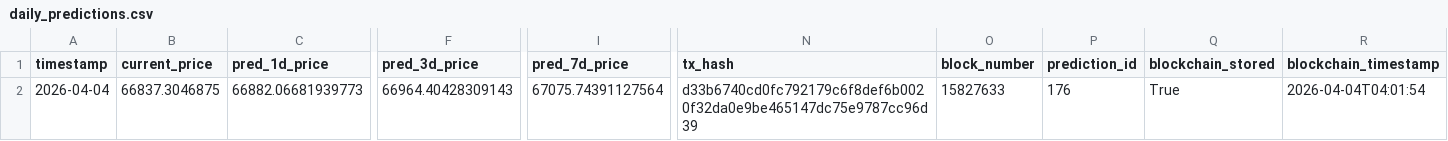
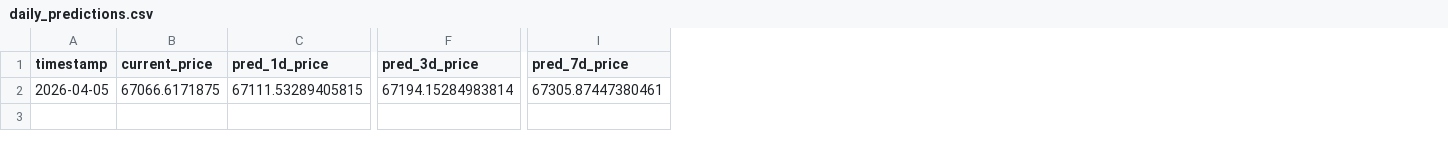
Before and after one commit to ying-jeanne/capstone_msba, a CSV file: data/predictions/daily_predictions.csv, drawn as a sheet; only a part is shown, gaps mark what is left out; the diff covers the shown part only; the diff names each change by its address in the sheet, - before the commit and + after, or states it on an @@ line.

```diff
--- a/data/predictions/daily_predictions.csv
+++ b/data/predictions/daily_predictions.csv
-column N (tx_hash), row 2: d33b6740cd0fc792179c6f8def6b0020f32da0e9be465147dc75e9787cc96d39
-column O (block_number), row 2: 15827633
-column P (prediction_id), row 2: 176
-column Q (blockchain_stored), row 2: True
-column R (blockchain_timestamp), row 2: 2026-04-04T04:01:54
-A2 (timestamp): 2026-04-04
+A2 (timestamp): 2026-04-05
-B2 (current_price): 66837.3046875
+B2 (current_price): 67066.6171875
-C2 (pred_1d_price): 66882.06681939773
+C2 (pred_1d_price): 67111.53289405815
-F2 (pred_3d_price): 66964.40428309143
+F2 (pred_3d_price): 67194.15284983814
-I2 (pred_7d_price): 67075.74391127564
+I2 (pred_7d_price): 67305.87447380461
```
Also changed, not shown: 1 edited cell elsewhere in this file, data/predictions/daily_predictions_history.csv.
